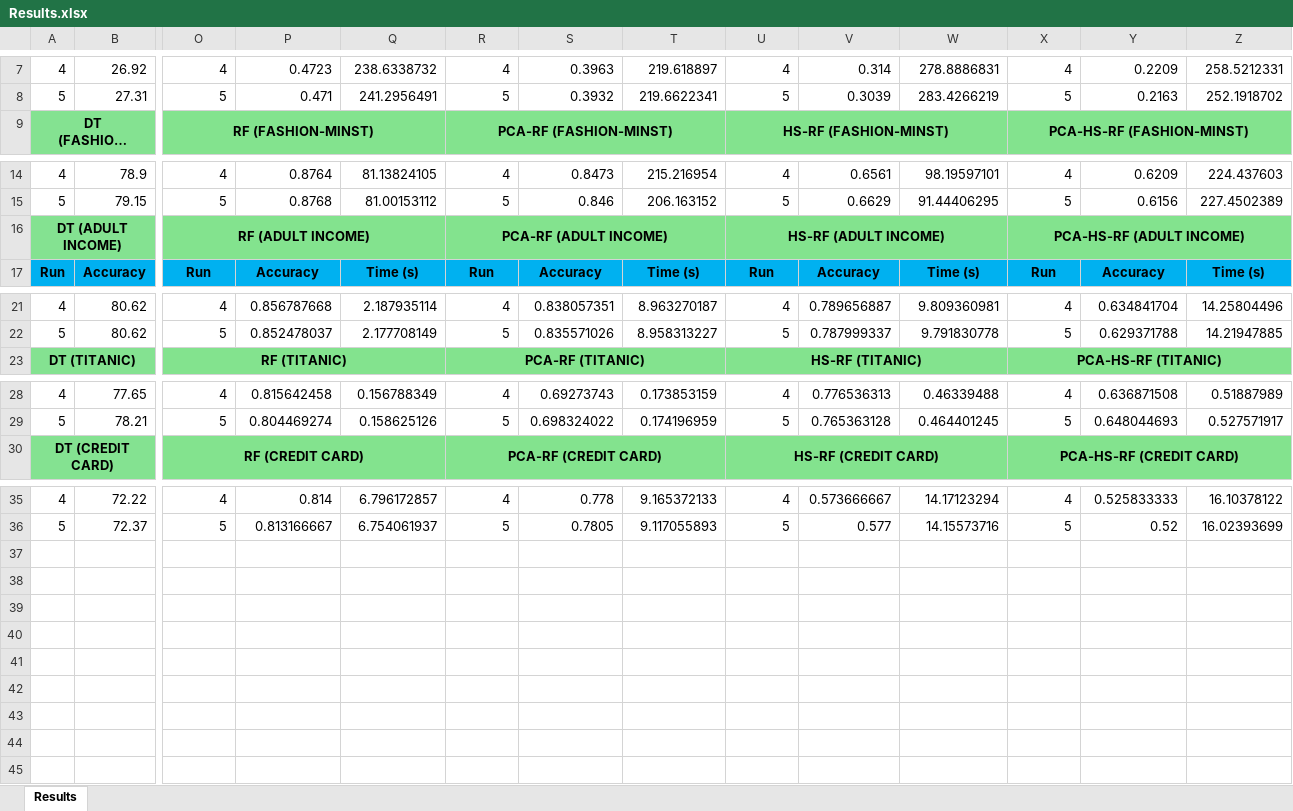
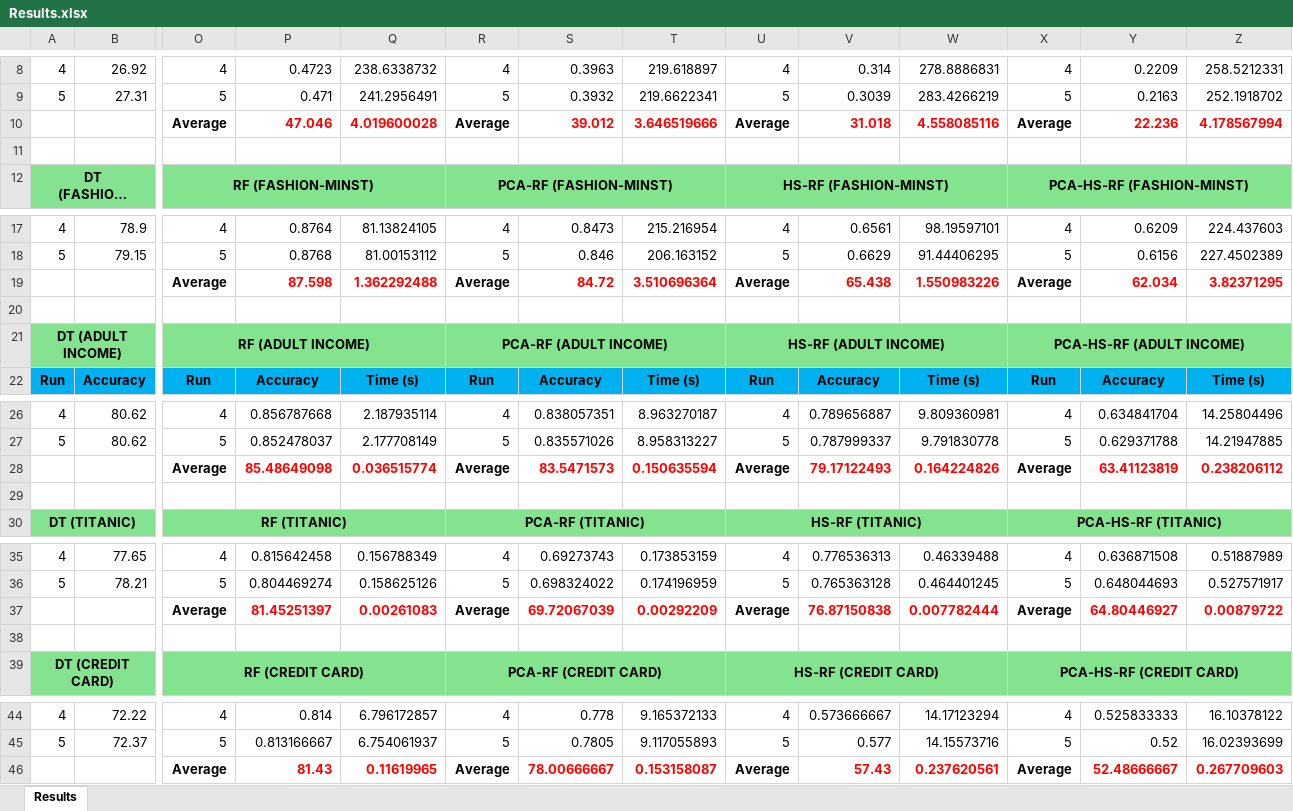
Before and after one commit to luisvazq98/HierarchicalShrinkage, an Excel workbook: Results.xlsx, sheet Results, drawn as a sheet; only a part is shown, gaps mark what is left out; long unchanged cells end in …; values as stored, in another font and other column widths than the file's, no borders; rows hold the shown columns only; the diff covers the shown part only; the diff names each change by its address in the sheet, - before the commit and + after, or states it on an @@ line.

Commit message:
updated

```diff
--- a/Results.xlsx (sheet Results)
+++ b/Results.xlsx (sheet Results)
+row 10:  |  | Average | 47.046 | 4.019600028 | Average | 39.012 | 3.646519666 | Average | 31.018 | 4.558085116 | Average | 22.236 | 4.178567994
+row 11: (empty)
+row 19:  |  | Average | 87.598 | 1.362292488 | Average | 84.72 | 3.510696364 | Average | 65.438 | 1.550983226 | Average | 62.034 | 3.82371295
+row 20: (empty)
+row 28:  |  | Average | 85.48649098 | 0.036515774 | Average | 83.5471573 | 0.150635594 | Average | 79.17122493 | 0.164224826 | Average | 63.41123819 | 0.238206112
+row 29: (empty)
+row 37:  |  | Average | 81.45251397 | 0.00261083 | Average | 69.72067039 | 0.00292209 | Average | 76.87150838 | 0.007782444 | Average | 64.80446927 | 0.00879722
+row 38: (empty)
+row 46:  |  | Average | 81.43 | 0.11619965 | Average | 78.00666667 | 0.153158087 | Average | 57.43 | 0.237620561 | Average | 52.48666667 | 0.267709603
```
Also changed, not shown: 1 added row elsewhere in this sheet.
